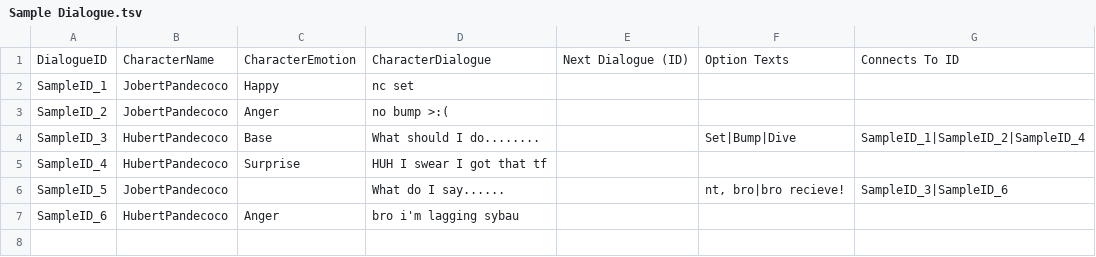
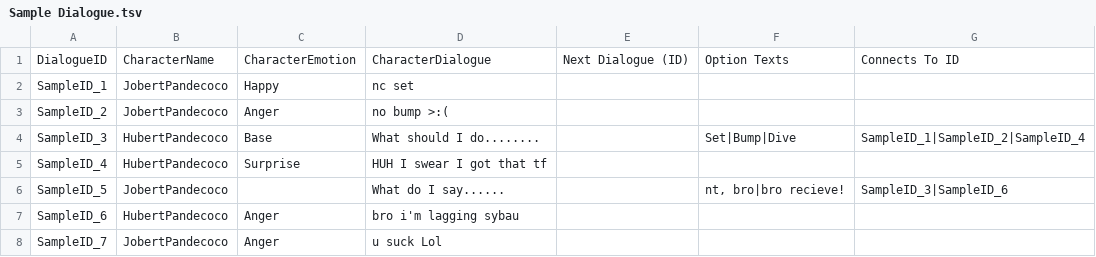
Before and after one commit to creocen/Capstone_Project_Temp_Name, a TSV file: Assets/TSV Files/Sample/Sample Dialogue.tsv, drawn as a sheet; the diff names each change by its address in the sheet, - before the commit and + after, or states it on an @@ line.

Commit message:
Added a make new tsv file option
- added newtsvfile script that creates a tsv file with the dialogue header ☝️
- new files added are only for demo testing purposes TT

```diff
--- a/Assets/TSV Files/Sample/Sample Dialogue.tsv
+++ b/Assets/TSV Files/Sample/Sample Dialogue.tsv
+row 8: SampleID_7 | JobertPandecoco | Anger | u suck Lol
```
Also changed, not shown: 52 other files.
